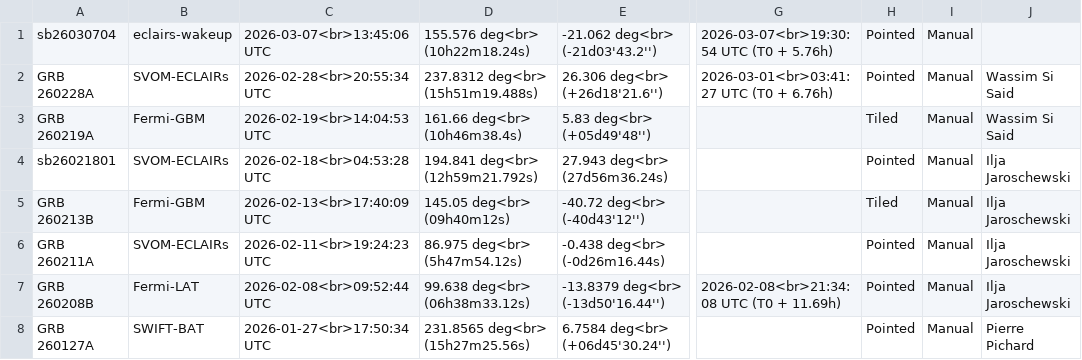
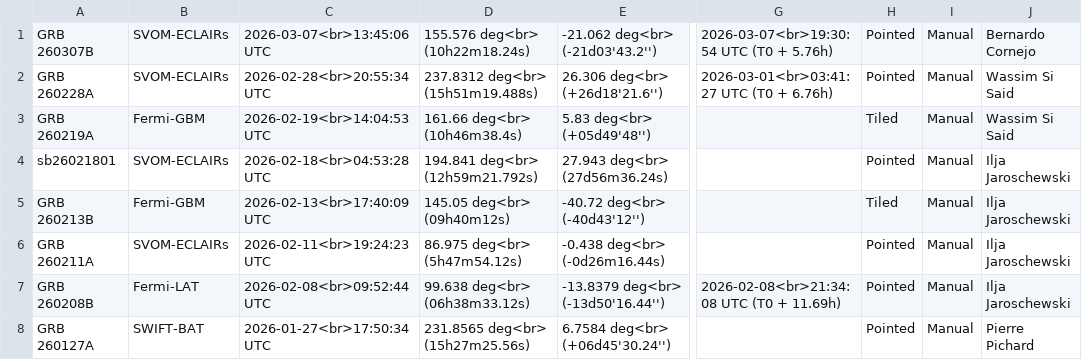
Before and after one commit to grbhess/grbhess.github.io, a CSV file: obstable.csv, drawn as a sheet; only a part is shown, gaps mark what is left out; the diff names each change by its address in the sheet, - before the commit and + after, or states it on an @@ line.

Commit message:
Add new entry for GRB 260307B to obstable.csv

```diff
--- a/obstable.csv
+++ b/obstable.csv
-A1: sb26030704
+A1: GRB 260307B
-B1: eclairs-wakeup
+B1: SVOM-ECLAIRs
-J1: (empty)
+J1: Bernardo Cornejo
```
